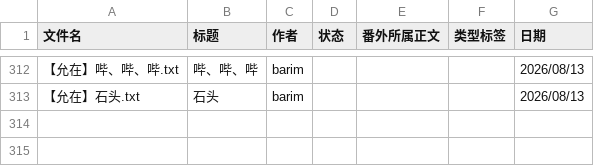
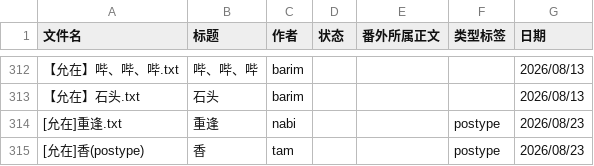
Before and after one commit to bunbearlibrary/reading-list, a CSV file: 00-books.csv, drawn as a sheet; only a part is shown, gaps mark what is left out.

Commit message:
Add new book entries for '重逢' and '香'

```diff
--- a/00-books.csv
+++ b/00-books.csv
@@ -313 +313,3 @@
 【允在】石头.txt,石头,barim,,,,2026/08/13
+[允在]重逢.txt,重逢,nabi,,,postype,2026/08/23
+[允在]香(postype),香,tam,,,postype,2026/08/23
```
